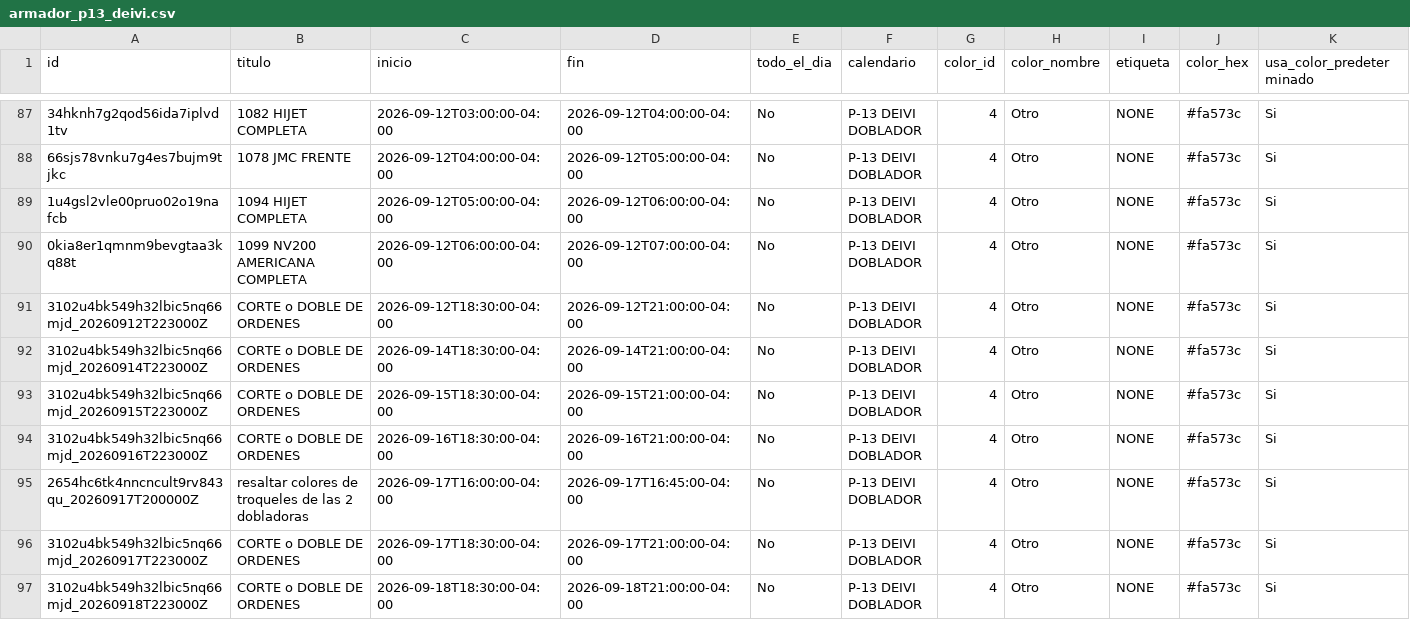
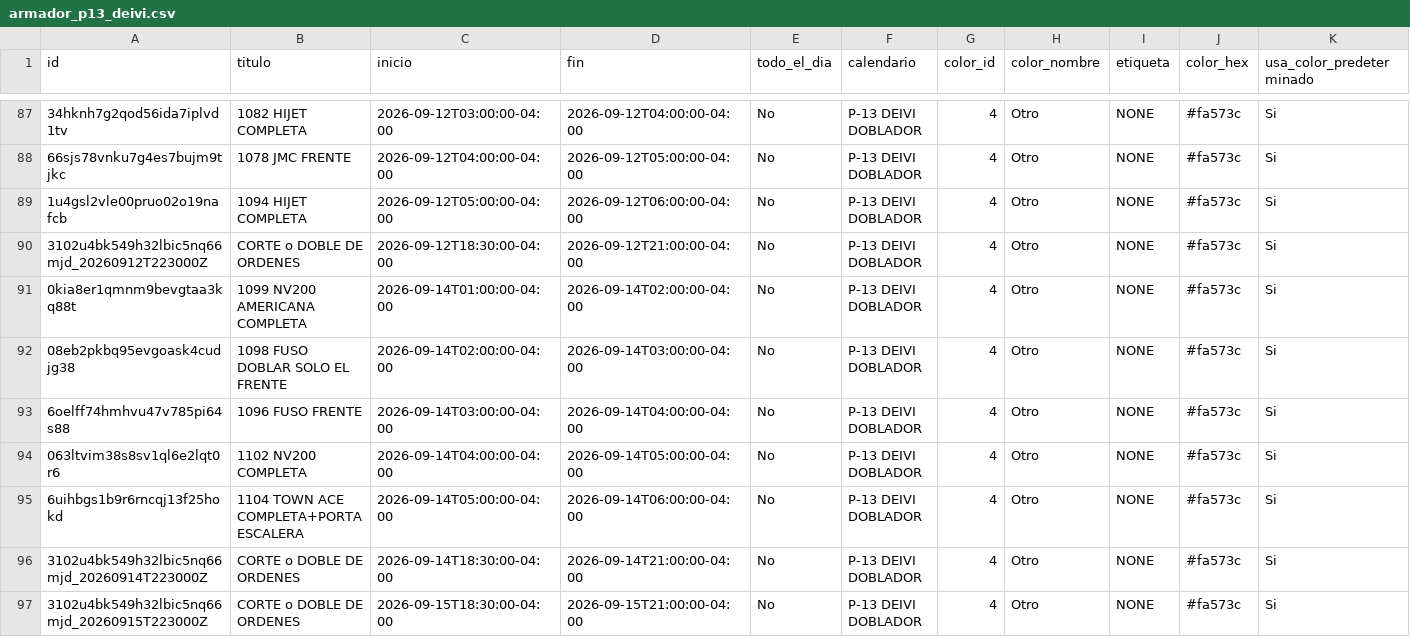
Before and after one commit to Osiris-14/rubio-defensa-ticket, a CSV file: public/data/calendario_armadores/armador_p13_deivi.csv, drawn as a sheet; only a part is shown, gaps mark what is left out; the shorter side is filled out with more unchanged rows; removed rows and columns are numbered as before the commit, all else as after; rows hold the shown columns only; the diff names each change by its address in the sheet, - before the commit and + after, or states it on an @@ line.

```diff
--- a/public/data/calendario_armadores/armador_p13_deivi.csv
+++ b/public/data/calendario_armadores/armador_p13_deivi.csv
-row 90: 0kia8er1qmnm9bevgtaa3kq88t | 1099 NV200 AMERICANA COMPLETA | 2026-09-12T06:00:00-04:00 | 2026-09-12T07:00:00-04:00 | No | P-13 DEIVI DOBLADOR | 4 | Otro | NONE | #fa573c | Si
+row 91: 0kia8er1qmnm9bevgtaa3kq88t | 1099 NV200 AMERICANA COMPLETA | 2026-09-14T01:00:00-04:00 | 2026-09-14T02:00:00-04:00 | No | P-13 DEIVI DOBLADOR | 4 | Otro | NONE | #fa573c | Si
+row 92: 08eb2pkbq95evgoask4cudjg38 | 1098 FUSO DOBLAR SOLO EL FRENTE | 2026-09-14T02:00:00-04:00 | 2026-09-14T03:00:00-04:00 | No | P-13 DEIVI DOBLADOR | 4 | Otro | NONE | #fa573c | Si
+row 93: 6oelff74hmhvu47v785pi64s88 | 1096 FUSO FRENTE | 2026-09-14T03:00:00-04:00 | 2026-09-14T04:00:00-04:00 | No | P-13 DEIVI DOBLADOR | 4 | Otro | NONE | #fa573c | Si
+row 94: 063ltvim38s8sv1ql6e2lqt0r6 | 1102 NV200 COMPLETA | 2026-09-14T04:00:00-04:00 | 2026-09-14T05:00:00-04:00 | No | P-13 DEIVI DOBLADOR | 4 | Otro | NONE | #fa573c | Si
+row 95: 6uihbgs1b9r6rncqj13f25hokd | 1104 TOWN ACE COMPLETA+PORTA ESCALERA | 2026-09-14T05:00:00-04:00 | 2026-09-14T06:00:00-04:00 | No | P-13 DEIVI DOBLADOR | 4 | Otro | NONE | #fa573c | Si
```
Also changed, not shown: public/data/calendario_armadores/armador_puesto2.csv, public/data/calendario_armadores/armador_puesto3_armador.csv.
